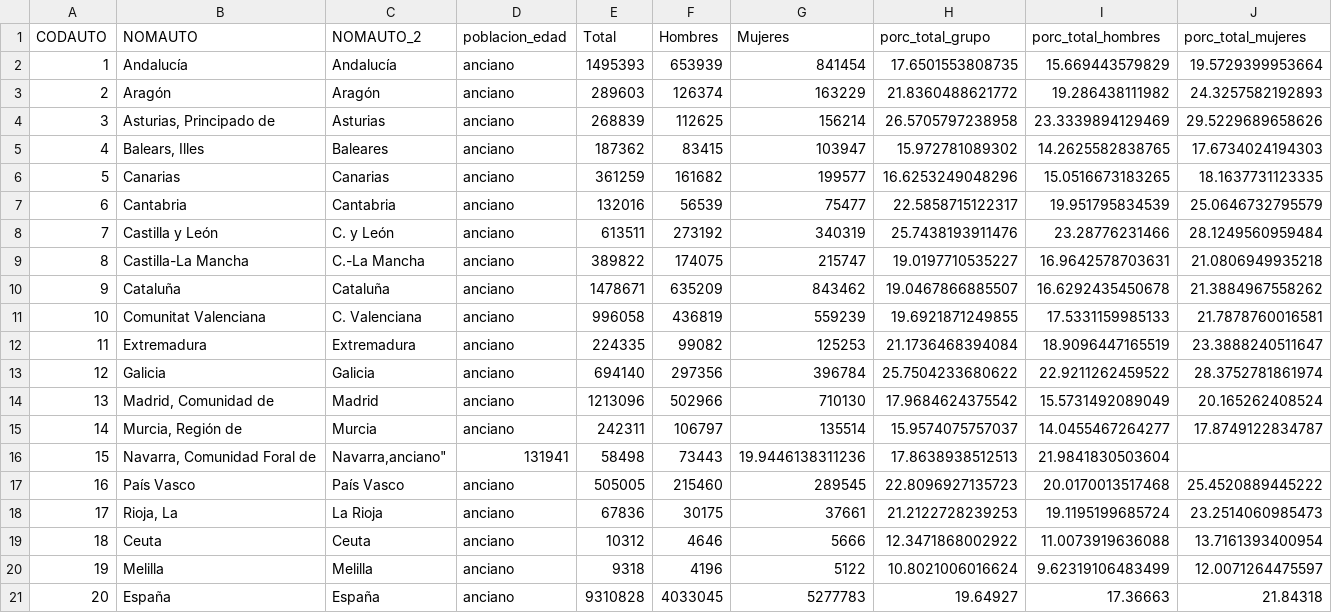
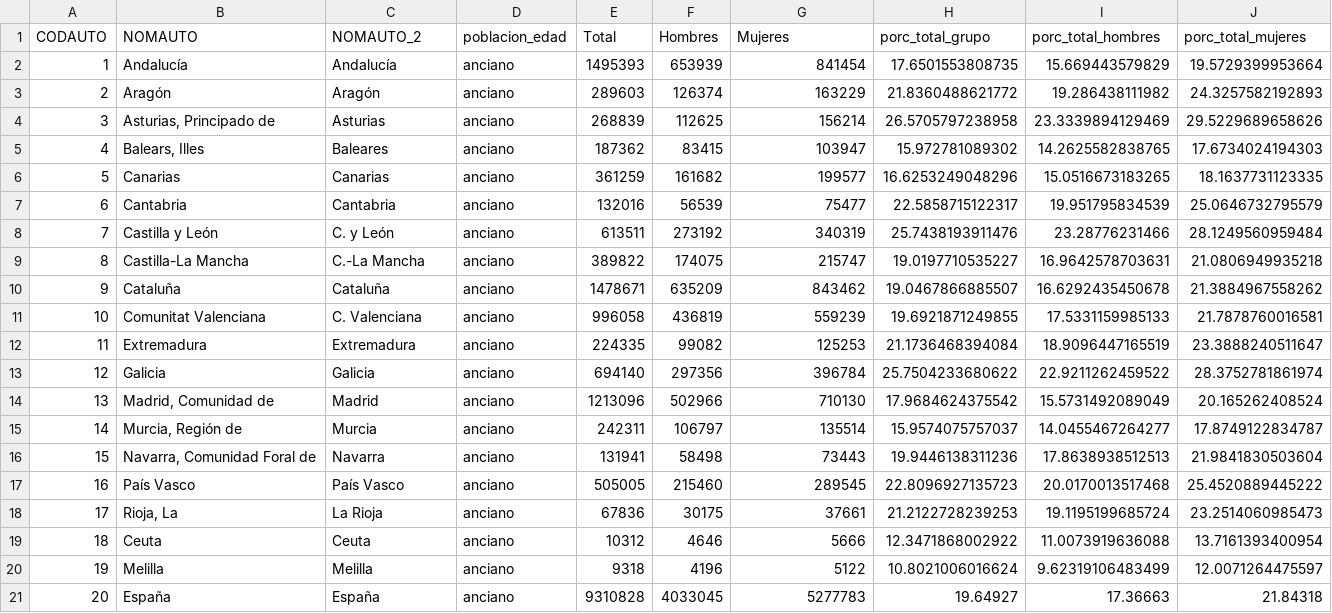
Before and after one commit to EnvejecimientoEnRed/informe_perfil_mayores_2022_demografia_1_6, a CSV file: data/poblacion_anciana_ccaa.csv, drawn as a sheet.

```diff
--- a/data/poblacion_anciana_ccaa.csv
+++ b/data/poblacion_anciana_ccaa.csv
@@ -15,3 +15,3 @@
 14,"Murcia, Región de","Murcia","anciano",242311,106797,135514,15.9574075757037,14.0455467264277,17.8749122834787
-15,"Navarra, Comunidad Foral de","Navarra,"anciano",131941,58498,73443,19.9446138311236,17.8638938512513,21.9841830503604
+15,"Navarra, Comunidad Foral de","Navarra","anciano",131941,58498,73443,19.9446138311236,17.8638938512513,21.9841830503604
 16,"País Vasco","País Vasco","anciano",505005,215460,289545,22.8096927135723,20.0170013517468,25.4520889445222
```
Also changed, not shown: 7 other files.
